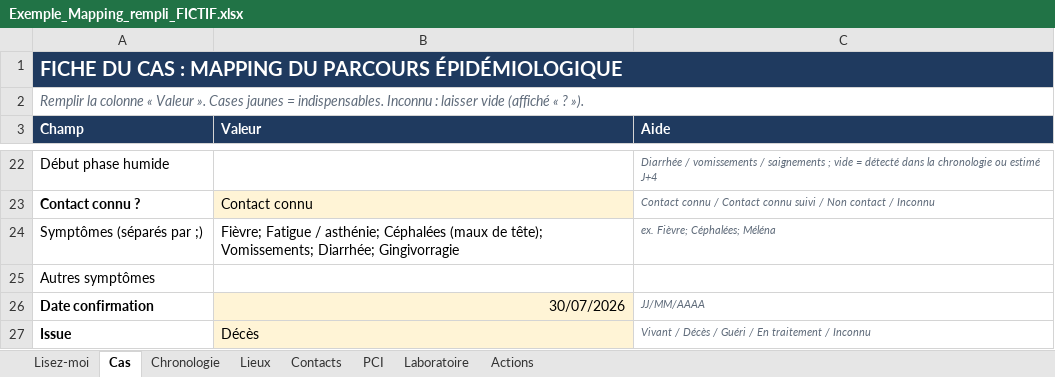
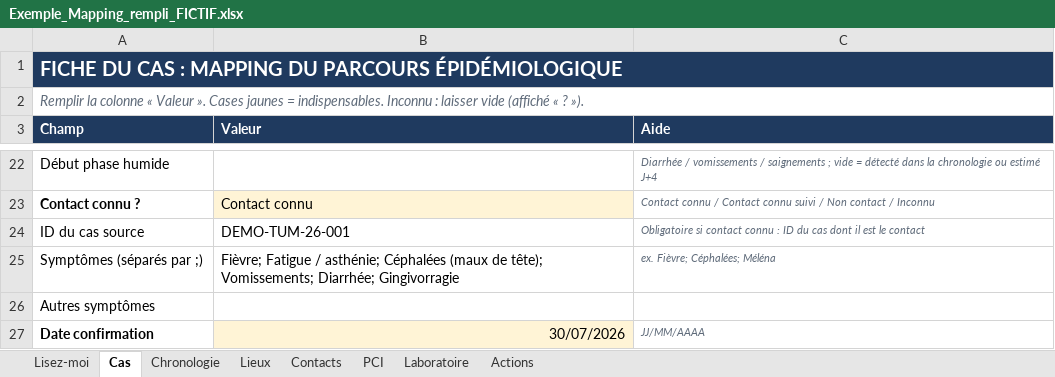
Before and after one commit to Onesime243/mapping-epi, an Excel workbook: web/static/tutoriel/Exemple_Mapping_rempli_FICTIF.xlsx, sheet Cas, drawn as a sheet; only a part is shown, gaps mark what is left out; the shorter side is filled out with more unchanged rows; values as stored, in another font and other column widths than the file's, no borders; conditional formats not drawn; the diff names each change by its address in the sheet, - before the commit and + after, or states it on an @@ line.

```diff
--- a/web/static/tutoriel/Exemple_Mapping_rempli_FICTIF.xlsx (sheet Cas)
+++ b/web/static/tutoriel/Exemple_Mapping_rempli_FICTIF.xlsx (sheet Cas)
+row 24: ID du cas source | DEMO-TUM-26-001 | Obligatoire si contact connu : ID du cas dont il est le contact
```
Also changed, not shown: sheet Lisez-moi, sheet Lieux, sheet Chronologie, sheet Laboratoire, 39 other files.
